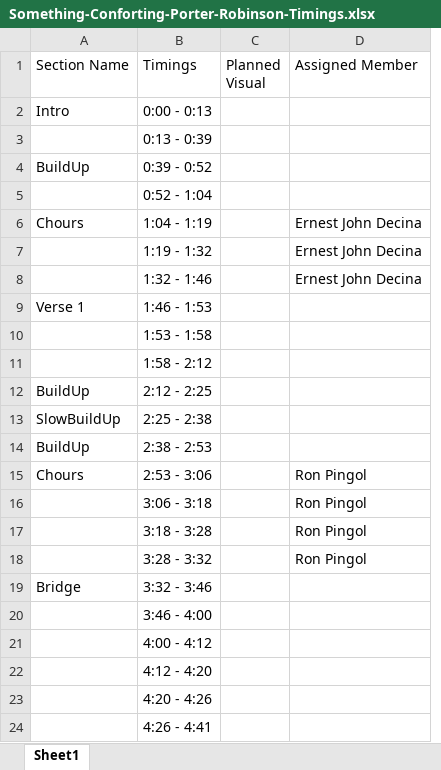
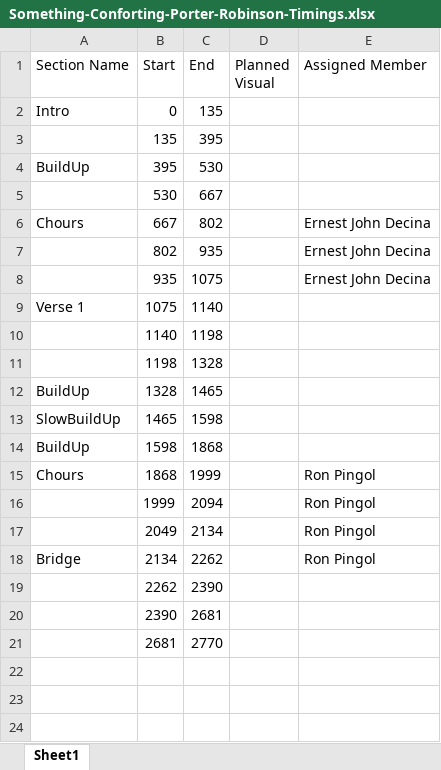
Before and after one commit to skooter500/MusicVisuals, an Excel workbook: assets/song-timings/Something-Conforting-Porter-Robinson-Timings.xlsx, sheet Sheet1, drawn as a sheet; values as stored, in another font and other column widths than the file's, no borders; removed rows and columns are numbered as before the commit, all else as after; the diff names each change by its address in the sheet, - before the commit and + after, or states it on an @@ line.

Commit message:
feat(MusicVisualizer): Add song timings

```diff
--- a/assets/song-timings/Something-Conforting-Porter-Robinson-Timings.xlsx (sheet Sheet1)
+++ b/assets/song-timings/Something-Conforting-Porter-Robinson-Timings.xlsx (sheet Sheet1)
-column B (Timings), rows 2-17: 0:00 - 0:13 | 0:13 - 0:39 | 0:39 - 0:52 | 0:52 - 1:04 | 1:04 - 1:19 | 1:19 - 1:32 | 1:32 - 1:46 | 1:46 - 1:53 | 1:53 - 1:58 | 1:58 - 2:12 | 2:12 - 2:25 | 2:25 - 2:38 | 2:38 - 2:53 | 2:53 - 3:06 | 3:06 - 3:18 | 3:18 - 3:28; rows 19-22: 3:32 - 3:46 | 3:46 - 4:00 | 4:00 - 4:12 | 4:12 - 4:20
+column B (Start), rows 2-21: 0 | 135 | 395 | 530 | 667 | 802 | 935 | 1075 | 1140 | 1198 | 1328 | 1465 | 1598 | 1868 | 1999 | 2049 | 2134 | 2262 | 2390 | 2681
+column C (End), rows 2-21: 135 | 395 | 530 | 667 | 802 | 935 | 1075 | 1140 | 1198 | 1328 | 1465 | 1598 | 1868 | 1999 | 2094 | 2134 | 2262 | 2390 | 2681 | 2770
-row 18:  | 3:28 - 3:32 |  | Ron Pingol
-E18 (Assigned Member): (empty)
+E18 (Assigned Member): Ron Pingol
-row 23:  | 4:20 - 4:26
-row 24:  | 4:26 - 4:41
```
Also changed, not shown: 5 other files.
